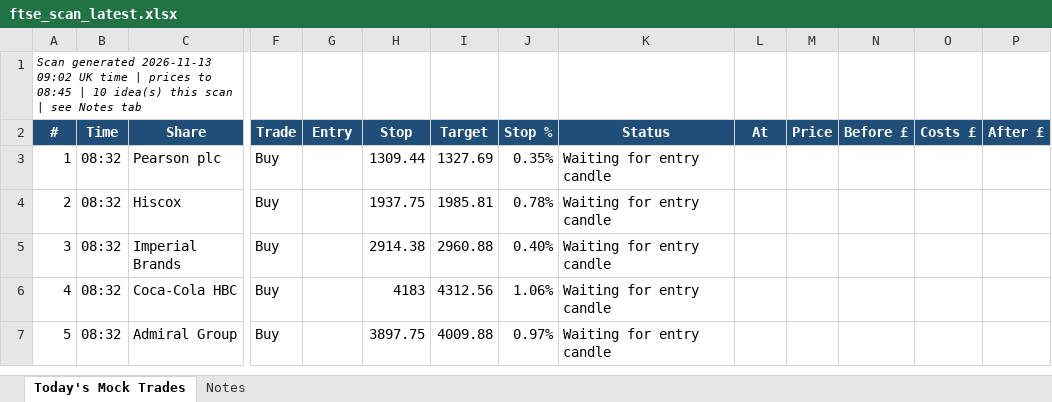
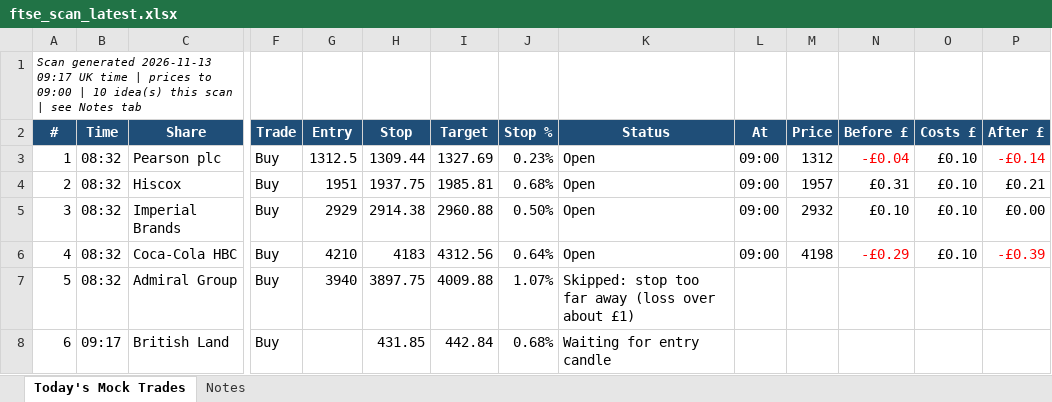
Before and after one commit to philwright210458-blip/ftse-trader, an Excel workbook: ftse_scan_latest.xlsx, sheet Today's Mock Trades, drawn as a sheet; only a part is shown, gaps mark what is left out; values as stored, in another font and other column widths than the file's, no borders; rows hold the shown columns only; the diff names each change by its address in the sheet, - before the commit and + after, or states it on an @@ line.

```diff
--- a/ftse_scan_latest.xlsx (sheet Today's Mock Trades)
+++ b/ftse_scan_latest.xlsx (sheet Today's Mock Trades)
@@ column A (#) renumbered in row 1 @@
-G3 (Entry): (empty)
+G3 (Entry): 1312.5
-J3 (Stop %): 0.35%
+J3 (Stop %): 0.23%
-K3:K6 (Status): Waiting for entry candle
+K3:K6 (Status): Open
-L3:L6 (At): (empty)
+L3:L6 (At): 09:00
-M3 (Price): (empty)
+M3 (Price): 1312
-N3 (Before £): (empty)
+N3 (Before £): -£0.04
-O3:O6 (Costs £): (empty)
+O3:O6 (Costs £): £0.10
-P3 (After £): (empty)
+P3 (After £): -£0.14
-G4 (Entry): (empty)
+G4 (Entry): 1951
-J4 (Stop %): 0.78%
+J4 (Stop %): 0.68%
-M4 (Price): (empty)
+M4 (Price): 1957
-N4 (Before £): (empty)
+N4 (Before £): £0.31
-P4 (After £): (empty)
+P4 (After £): £0.21
-G5 (Entry): (empty)
+G5 (Entry): 2929
-J5 (Stop %): 0.40%
+J5 (Stop %): 0.50%
-M5 (Price): (empty)
+M5 (Price): 2932
-N5 (Before £): (empty)
+N5 (Before £): £0.10
-P5 (After £): (empty)
+P5 (After £): £0.00
-G6 (Entry): (empty)
+G6 (Entry): 4210
-J6 (Stop %): 1.06%
+J6 (Stop %): 0.64%
-M6 (Price): (empty)
+M6 (Price): 4198
-N6 (Before £): (empty)
+N6 (Before £): -£0.29
-P6 (After £): (empty)
+P6 (After £): -£0.39
-G7 (Entry): (empty)
+G7 (Entry): 3940
-J7 (Stop %): 0.97%
+J7 (Stop %): 1.07%
-K7 (Status): Waiting for entry candle
+K7 (Status): Skipped: stop too far away (loss over about £1)
+row 8: 6 | 09:17 | British Land | Buy |  | 431.85 | 442.84 | 0.68% | Waiting for entry candle
```
Also changed, not shown: 3 other files.
